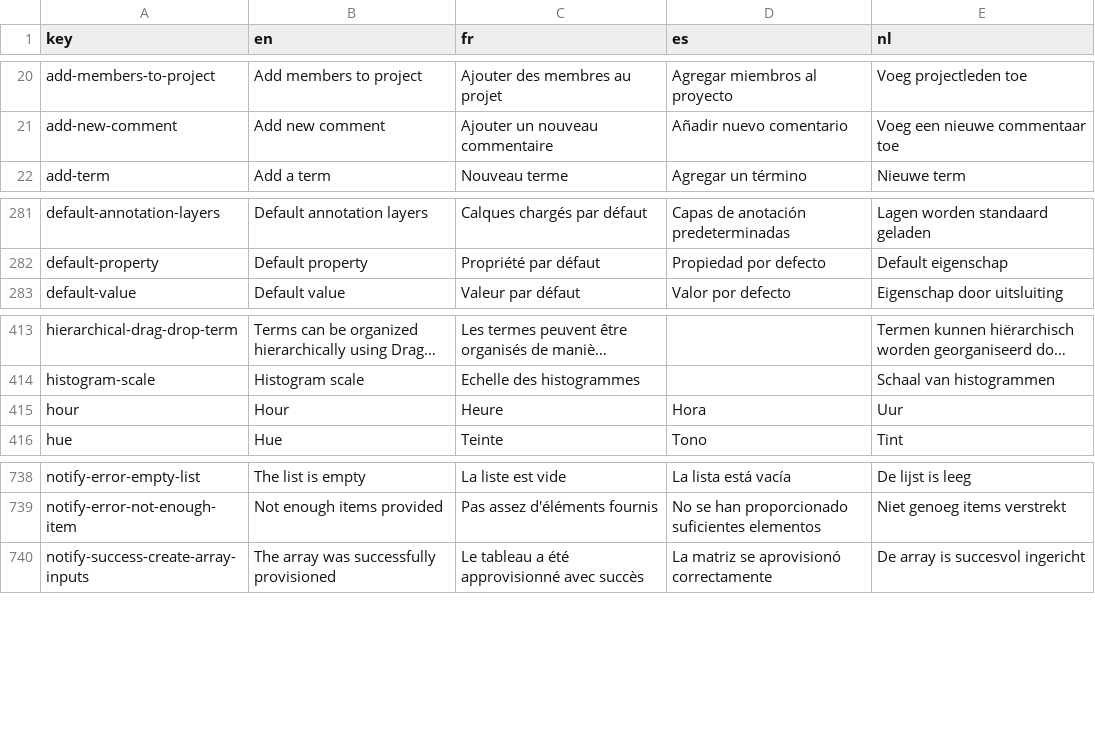
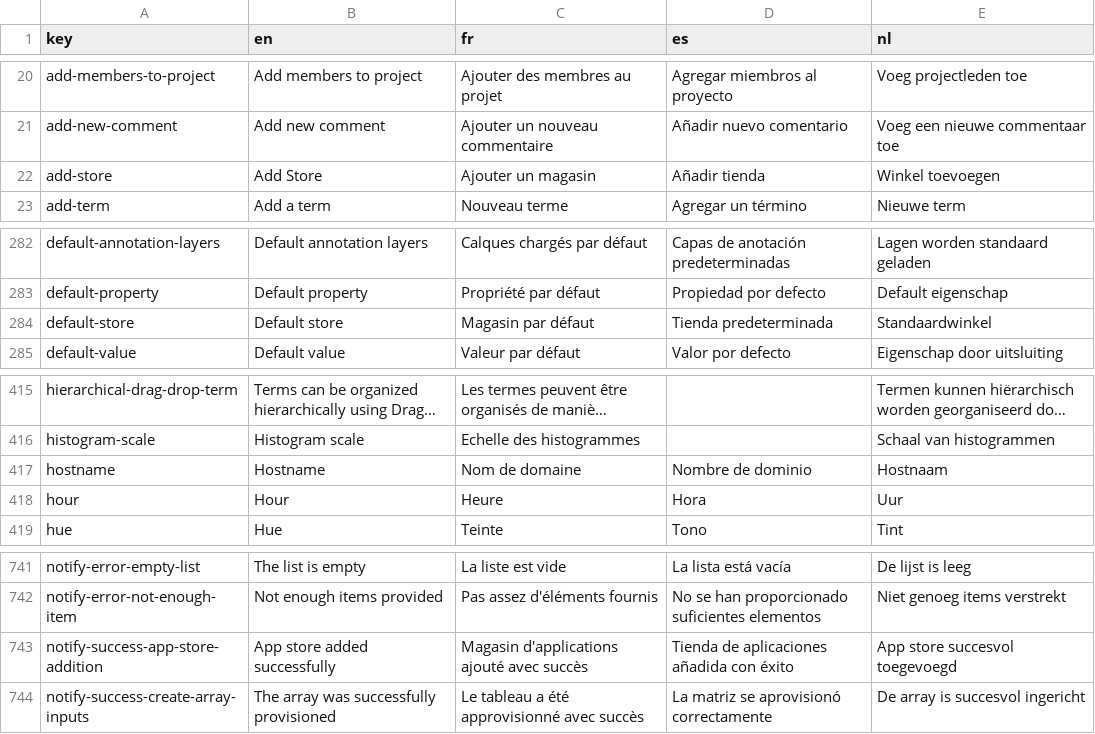
Before and after one commit to cytomine/cytomine, a CSV file: web-ui/ui/src/locales/translations.csv, drawn as a sheet; only a part is shown, gaps mark what is left out; long unchanged cells end in …; the diff names each change by its address in the sheet, - before the commit and + after, or states it on an @@ line.

Commit message:
feat: add store modal

```diff
--- a/web-ui/ui/src/locales/translations.csv
+++ b/web-ui/ui/src/locales/translations.csv
+row 22: add-store | Add Store | Ajouter un magasin | Añadir tienda | Winkel toevoegen
+row 284: default-store | Default store | Magasin par défaut | Tienda predeterminada | Standaardwinkel
+row 417: hostname | Hostname | Nom de domaine | Nombre de dominio | Hostnaam
+row 743: notify-success-app-store-addition | App store added successfully | Magasin d'applications ajouté avec succès | Tienda de aplicaciones añadida con éxito | App store succesvol toegevoegd
```
Also changed, not shown: 2 other files.
